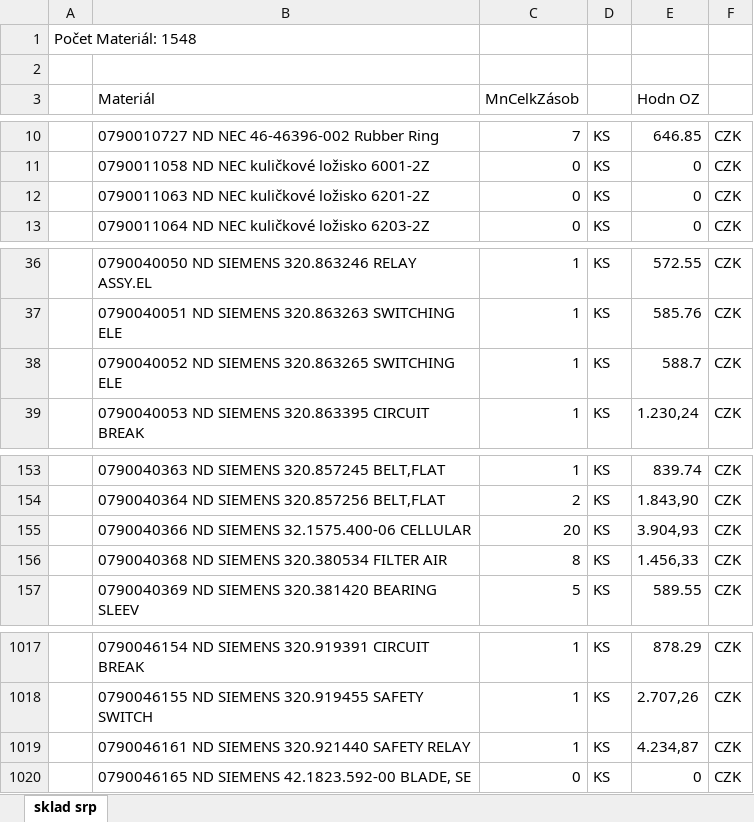
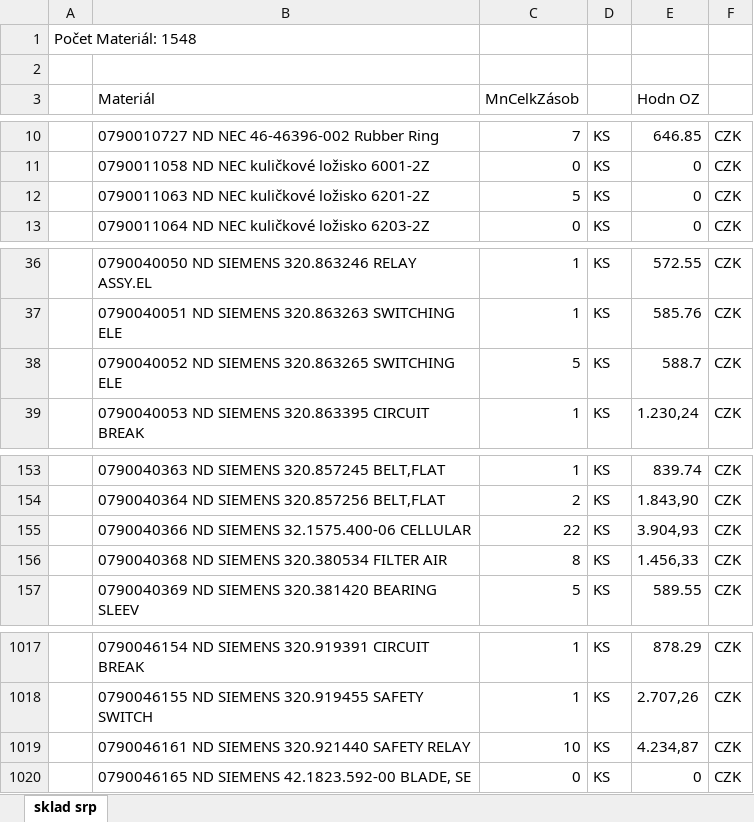
Before and after one commit to Fractvival/CInvent, an Excel workbook: Inv3/bin/Debug/import/sklad srp.xlsx, sheet sklad srp, drawn as a sheet; only a part is shown, gaps mark what is left out; values as stored, in another font and other column widths than the file's, no borders; the diff names each change by its address in the sheet, - before the commit and + after, or states it on an @@ line.

```diff
--- a/Inv3/bin/Debug/import/sklad srp.xlsx (sheet sklad srp)
+++ b/Inv3/bin/Debug/import/sklad srp.xlsx (sheet sklad srp)
-C12 (MnCelkZásob): 0
+C12 (MnCelkZásob): 5
-C38 (MnCelkZásob): 1
+C38 (MnCelkZásob): 5
-C155 (MnCelkZásob): 20
+C155 (MnCelkZásob): 22
-C1019 (MnCelkZásob): 1
+C1019 (MnCelkZásob): 10
```
Also changed, not shown: Inv3/bin/Debug/Export.xlsx, 14 other files.
